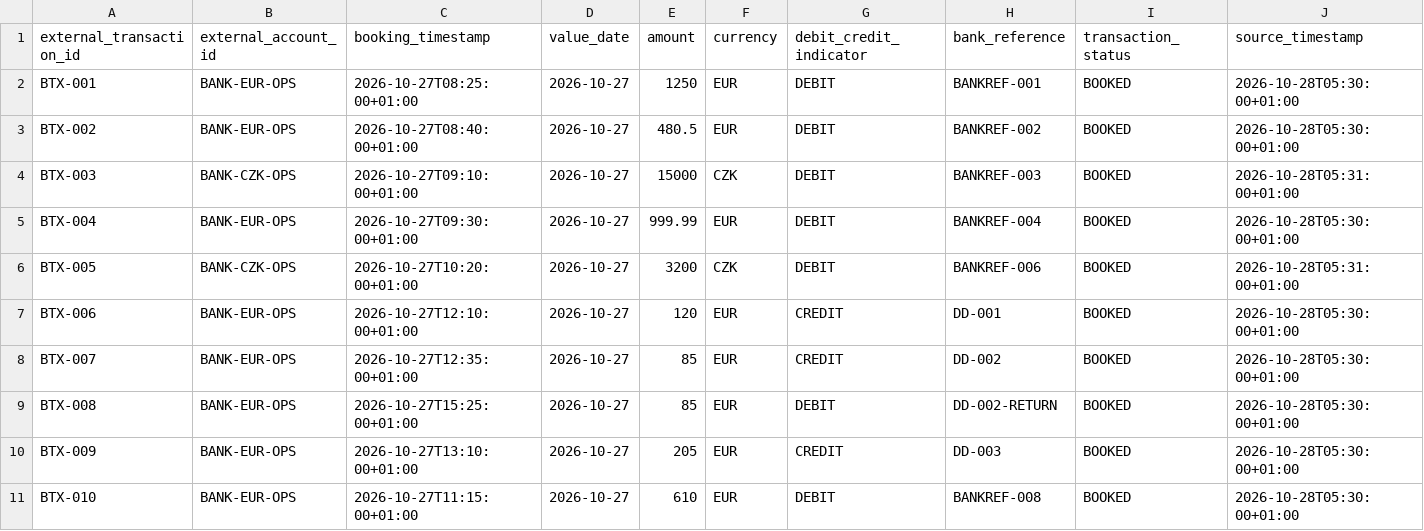
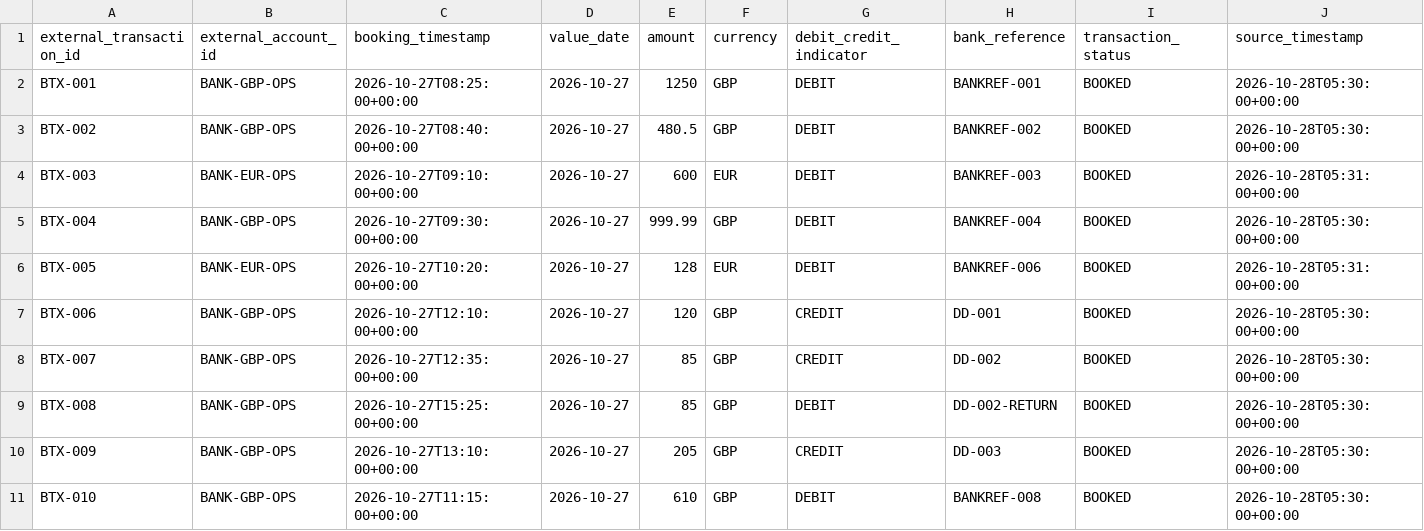
Before and after one commit to martiman/proofly, a CSV file: apps/web/src/api/data/banking_transactions.csv, drawn as a sheet.

```diff
--- a/apps/web/src/api/data/banking_transactions.csv
+++ b/apps/web/src/api/data/banking_transactions.csv
@@ -1,11 +1,11 @@
 external_transaction_id,external_account_id,booking_timestamp,value_date,amount,currency,debit_credit_indicator,bank_reference,transaction_status,source_timestamp
-BTX-001,BANK-EUR-OPS,2026-10-27T08:25:00+01:00,2026-10-27,1250,EUR,DEBIT,BANKREF-001,BOOKED,2026-10-28T05:30:00+01:00
-BTX-002,BANK-EUR-OPS,2026-10-27T08:40:00+01:00,2026-10-27,480.5,EUR,DEBIT,BANKREF-002,BOOKED,2026-10-28T05:30:00+01:00
-BTX-003,BANK-CZK-OPS,2026-10-27T09:10:00+01:00,2026-10-27,15000,CZK,DEBIT,BANKREF-003,BOOKED,2026-10-28T05:31:00+01:00
-BTX-004,BANK-EUR-OPS,2026-10-27T09:30:00+01:00,2026-10-27,999.99,EUR,DEBIT,BANKREF-004,BOOKED,2026-10-28T05:30:00+01:00
-BTX-005,BANK-CZK-OPS,2026-10-27T10:20:00+01:00,2026-10-27,3200,CZK,DEBIT,BANKREF-006,BOOKED,2026-10-28T05:31:00+01:00
-BTX-006,BANK-EUR-OPS,2026-10-27T12:10:00+01:00,2026-10-27,120,EUR,CREDIT,DD-001,BOOKED,2026-10-28T05:30:00+01:00
-BTX-007,BANK-EUR-OPS,2026-10-27T12:35:00+01:00,2026-10-27,85,EUR,CREDIT,DD-002,BOOKED,2026-10-28T05:30:00+01:00
-BTX-008,BANK-EUR-OPS,2026-10-27T15:25:00+01:00,2026-10-27,85,EUR,DEBIT,DD-002-RETURN,BOOKED,2026-10-28T05:30:00+01:00
-BTX-009,BANK-EUR-OPS,2026-10-27T13:10:00+01:00,2026-10-27,205,EUR,CREDIT,DD-003,BOOKED,2026-10-28T05:30:00+01:00
-BTX-010,BANK-EUR-OPS,2026-10-27T11:15:00+01:00,2026-10-27,610,EUR,DEBIT,BANKREF-008,BOOKED,2026-10-28T05:30:00+01:00
+BTX-001,BANK-GBP-OPS,2026-10-27T08:25:00+00:00,2026-10-27,1250,GBP,DEBIT,BANKREF-001,BOOKED,2026-10-28T05:30:00+00:00
+BTX-002,BANK-GBP-OPS,2026-10-27T08:40:00+00:00,2026-10-27,480.5,GBP,DEBIT,BANKREF-002,BOOKED,2026-10-28T05:30:00+00:00
+BTX-003,BANK-EUR-OPS,2026-10-27T09:10:00+00:00,2026-10-27,600,EUR,DEBIT,BANKREF-003,BOOKED,2026-10-28T05:31:00+00:00
+BTX-004,BANK-GBP-OPS,2026-10-27T09:30:00+00:00,2026-10-27,999.99,GBP,DEBIT,BANKREF-004,BOOKED,2026-10-28T05:30:00+00:00
+BTX-005,BANK-EUR-OPS,2026-10-27T10:20:00+00:00,2026-10-27,128,EUR,DEBIT,BANKREF-006,BOOKED,2026-10-28T05:31:00+00:00
+BTX-006,BANK-GBP-OPS,2026-10-27T12:10:00+00:00,2026-10-27,120,GBP,CREDIT,DD-001,BOOKED,2026-10-28T05:30:00+00:00
+BTX-007,BANK-GBP-OPS,2026-10-27T12:35:00+00:00,2026-10-27,85,GBP,CREDIT,DD-002,BOOKED,2026-10-28T05:30:00+00:00
+BTX-008,BANK-GBP-OPS,2026-10-27T15:25:00+00:00,2026-10-27,85,GBP,DEBIT,DD-002-RETURN,BOOKED,2026-10-28T05:30:00+00:00
+BTX-009,BANK-GBP-OPS,2026-10-27T13:10:00+00:00,2026-10-27,205,GBP,CREDIT,DD-003,BOOKED,2026-10-28T05:30:00+00:00
+BTX-010,BANK-GBP-OPS,2026-10-27T11:15:00+00:00,2026-10-27,610,GBP,DEBIT,BANKREF-008,BOOKED,2026-10-28T05:30:00+00:00
```
Also changed, not shown: apps/web/src/api/data/card_settlements.csv, apps/web/src/api/data/client_account_balances.csv, 23 other files.
